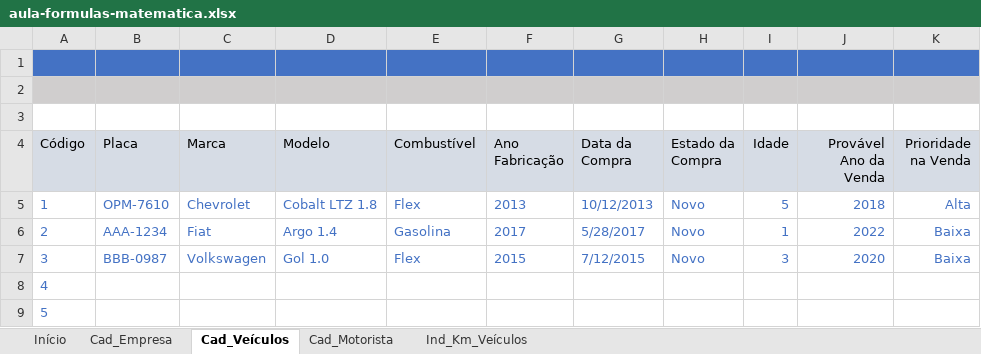
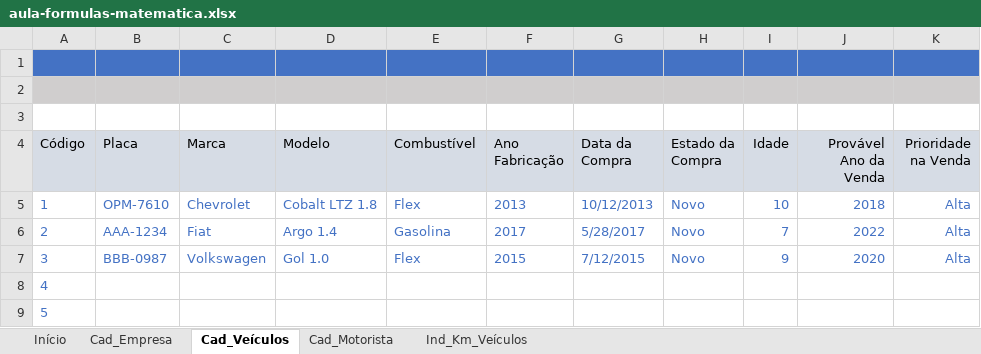
Before and after one commit to jailine-web/Curso-de-Excel-do-basico-ao-avancado, an Excel workbook: módulo 05/aula-formulas-matematica.xlsx, sheet Cad_Veículos, drawn as a sheet; values as stored, in another font and other column widths than the file's, no borders; charts and pictures not drawn; the diff names each change by its address in the sheet, - before the commit and + after, or states it on an @@ line.

```diff
--- a/módulo 05/aula-formulas-matematica.xlsx (sheet Cad_Veículos)
+++ b/módulo 05/aula-formulas-matematica.xlsx (sheet Cad_Veículos)
-I5 (Idade): 5
+I5 (Idade): 10
-I6 (Idade): 1
+I6 (Idade): 7
-K6:K7 (Prioridade na Venda): Baixa
+K6:K7 (Prioridade na Venda): Alta
-I7 (Idade): 3
+I7 (Idade): 9
```
Also changed, not shown: sheet Ind_Km_Veículos, sheet Início, sheet Cad_Motorista, charts or pictures.
